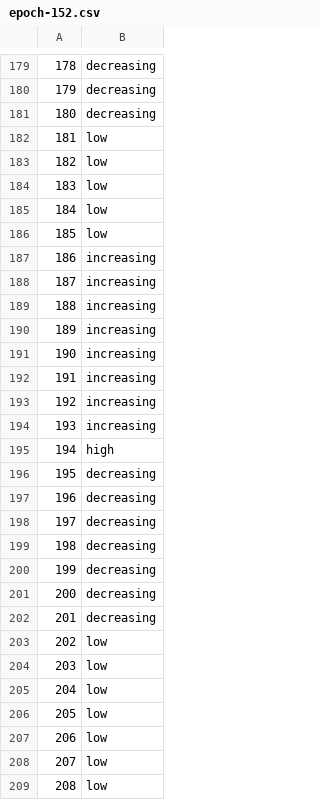
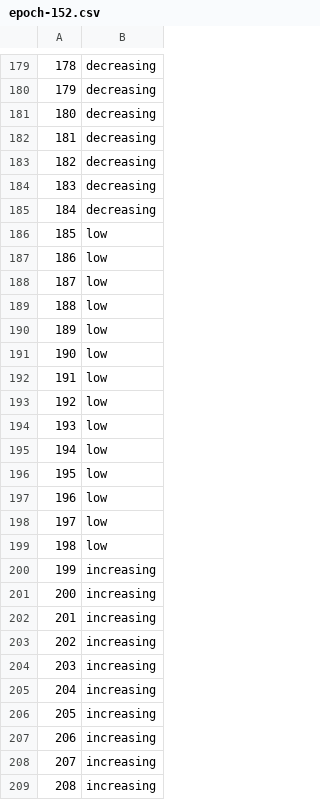
Before and after one commit to andrewpapale/Clock_v2, a CSV file: epoch-152.csv, drawn as a sheet; only a part is shown, gaps mark what is left out; the diff covers the shown part only.

```diff
--- a/epoch-152.csv
+++ b/epoch-152.csv
@@ -181,29 +181,29 @@
 "180","decreasing"
-"181","low"
-"182","low"
-"183","low"
-"184","low"
+"181","decreasing"
+"182","decreasing"
+"183","decreasing"
+"184","decreasing"
 "185","low"
-"186","increasing"
-"187","increasing"
-"188","increasing"
-"189","increasing"
-"190","increasing"
-"191","increasing"
-"192","increasing"
-"193","increasing"
-"194","high"
-"195","decreasing"
-"196","decreasing"
-"197","decreasing"
-"198","decreasing"
-"199","decreasing"
-"200","decreasing"
-"201","decreasing"
-"202","low"
-"203","low"
-"204","low"
-"205","low"
-"206","low"
-"207","low"
-"208","low"
+"186","low"
+"187","low"
+"188","low"
+"189","low"
+"190","low"
+"191","low"
+"192","low"
+"193","low"
+"194","low"
+"195","low"
+"196","low"
+"197","low"
+"198","low"
+"199","increasing"
+"200","increasing"
+"201","increasing"
+"202","increasing"
+"203","increasing"
+"204","increasing"
+"205","increasing"
+"206","increasing"
+"207","increasing"
+"208","increasing"
```
Also changed, not shown: 153 edited cells elsewhere in this file, 7 other files.
